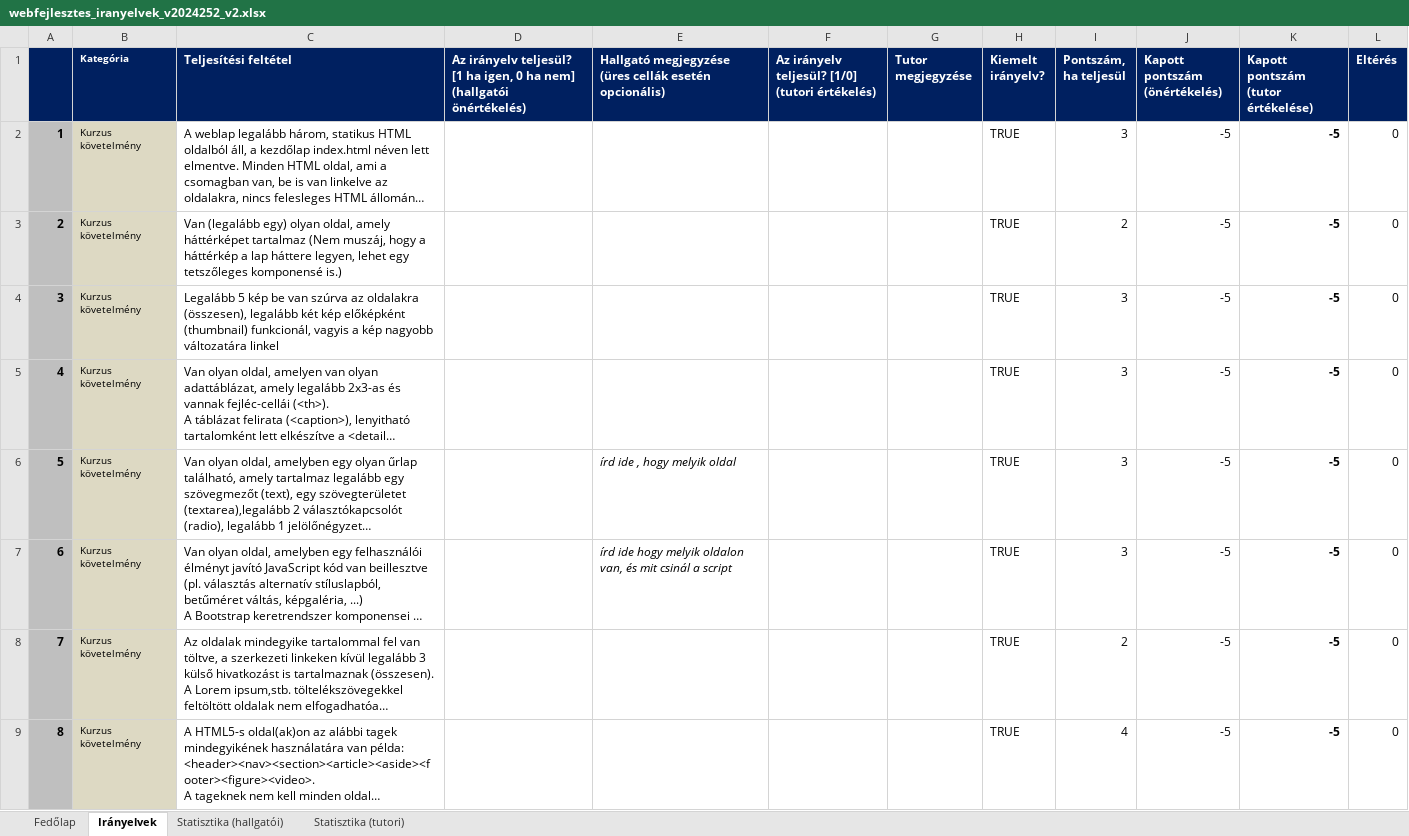
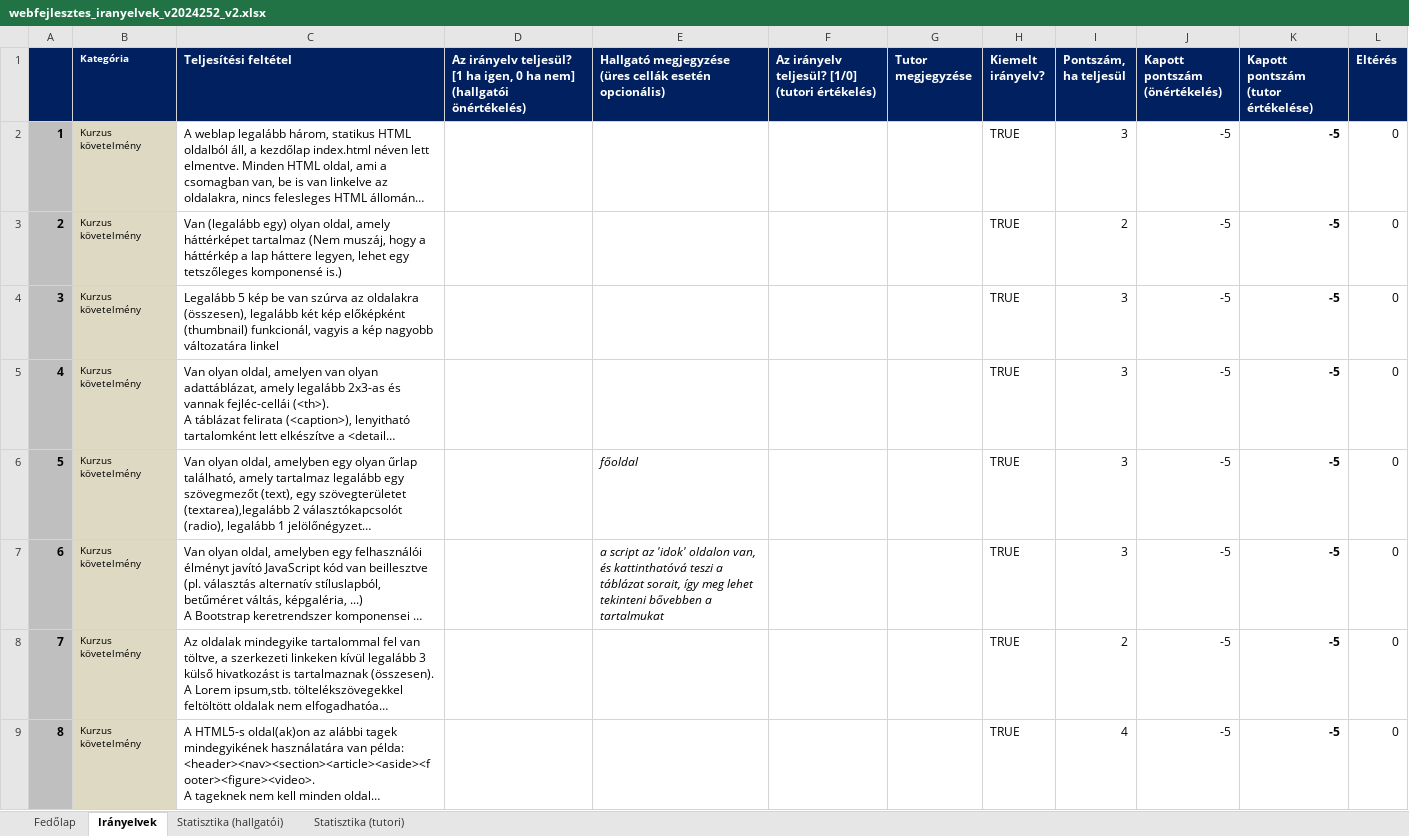
Before and after one commit to Lothiard/elte-cs-bsc, an Excel workbook: 2/Web I/Beadando/webfejlesztes_iranyelvek_v2024252_v2-1/webfejlesztes_iranyelvek_v2024252_v2.xlsx, sheet Irányelvek, drawn as a sheet; only a part is shown; long unchanged cells end in …; values as stored, in another font and other column widths than the file's, no borders; conditional formats not drawn; the diff names each change by its address in the sheet, - before the commit and + after, or states it on an @@ line.

```diff
--- a/2/Web I/Beadando/webfejlesztes_iranyelvek_v2024252_v2-1/webfejlesztes_iranyelvek_v2024252_v2.xlsx (sheet Irányelvek)
+++ b/2/Web I/Beadando/webfejlesztes_iranyelvek_v2024252_v2-1/webfejlesztes_iranyelvek_v2024252_v2.xlsx (sheet Irányelvek)
-E6: írd ide , hogy melyik oldal
+E6: főoldal
-E7: írd ide hogy melyik oldalon van, és mit csinál a script
+E7: a script az 'idok' oldalon van, és kattinthatóvá teszi a táblázat sorait, így meg lehet tekinteni bővebben a tartalmukat
```
Also changed, not shown: 3 other files.
